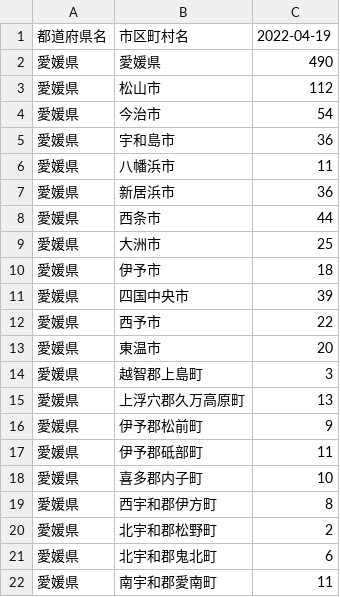
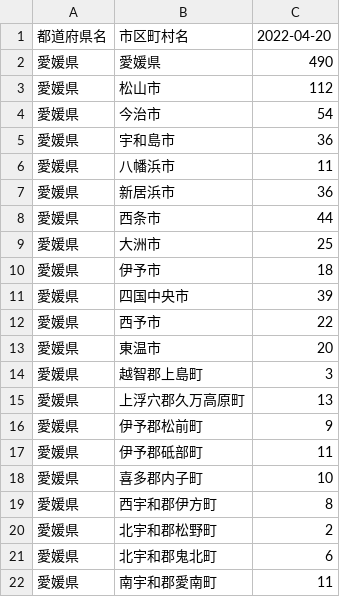
Before and after one commit to raku10ehime/map, a CSV file: musen.csv, drawn as a sheet.

```diff
--- a/musen.csv
+++ b/musen.csv
@@ -1,2 +1,2 @@
-都道府県名,市区町村名,2022-04-19
+都道府県名,市区町村名,2022-04-20
 愛媛県,愛媛県,490
```
Also changed, not shown: 2 other files.
